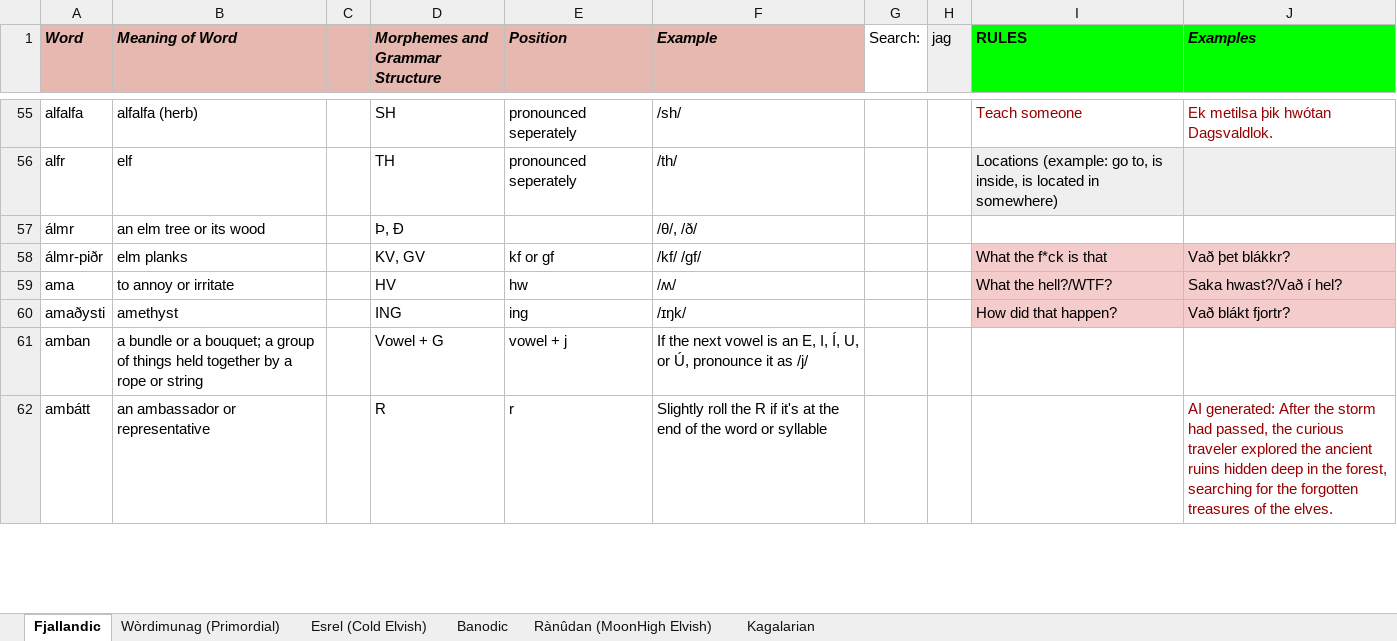
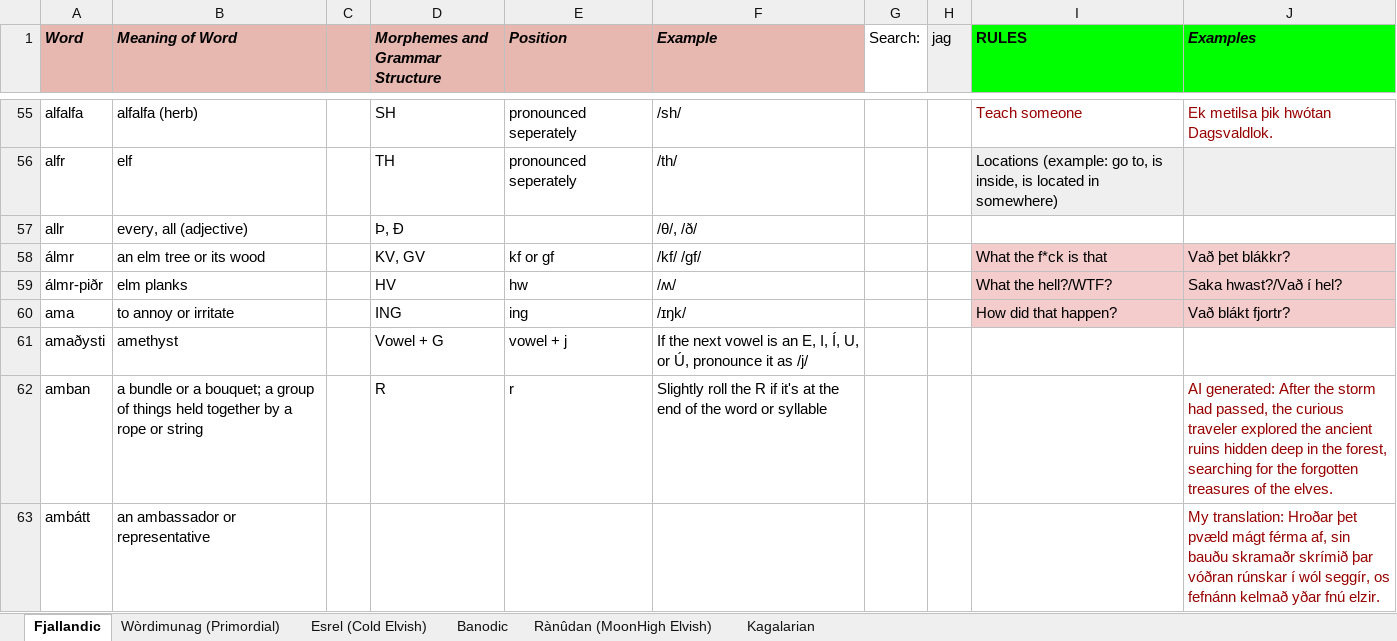
Before and after one commit to Oneo64/Auldworlde, an Excel workbook: Literature/Languages/Fantasy Languages.xlsx, sheet Fjallandic, drawn as a sheet; only a part is shown, gaps mark what is left out; values as stored, in another font and other column widths than the file's, no borders; charts and pictures not drawn; addresses are those after the commit; the diff covers the shown part only; the diff names each change by its address in the sheet, - before the commit and + after, or states it on an @@ line.

Commit message:
Update Fantasy Languages.xlsx

```diff
--- a/Literature/Languages/Fantasy Languages.xlsx (sheet Fjallandic)
+++ b/Literature/Languages/Fantasy Languages.xlsx (sheet Fjallandic)
+row 57: allr | every, all (adjective) |  | Þ, Ð |  | /θ/, /ð/
-D58 (Morphemes and Grammar Structure): Þ, Ð
+D58 (Morphemes and Grammar Structure): KV, GV
-E58 (Position): (empty)
+E58 (Position): kf or gf
-F58 (Example): /θ/, /ð/
+F58 (Example): /kf/ /gf/
-I58 (RULES): (empty)
+I58 (RULES): What the f*ck is that
-I58:J58 fill: none
+I58:J58 fill: #F4CCCC
-J58 (Examples): (empty)
+J58 (Examples): Vað þet blákkr?
-D59 (Morphemes and Grammar Structure): KV, GV
+D59 (Morphemes and Grammar Structure): HV
-E59 (Position): kf or gf
+E59 (Position): hw
-F59 (Example): /kf/ /gf/
+F59 (Example): /ʍ/
-I59 (RULES): What the f*ck is that
+I59 (RULES): What the hell?/WTF?
-J59 (Examples): Vað þet blákkr?
+J59 (Examples): Saka hwast?/Vað í hel?
-D60 (Morphemes and Grammar Structure): HV
+D60 (Morphemes and Grammar Structure): ING
-E60 (Position): hw
+E60 (Position): ing
-F60 (Example): /ʍ/
+F60 (Example): /ɪŋk/
-I60 (RULES): What the hell?/WTF?
+I60 (RULES): How did that happen?
-J60 (Examples): Saka hwast?/Vað í hel?
+J60 (Examples): Vað blákt fjortr?
-D61 (Morphemes and Grammar Structure): ING
+D61 (Morphemes and Grammar Structure): Vowel + G
-E61 (Position): ing
+E61 (Position): vowel + j
-F61 (Example): /ɪŋk/
+F61 (Example): If the next vowel is an E, I, Í, U, or Ú, pronounce it as /j/
-I61 (RULES): How did that happen?
+I61 (RULES): (empty)
-I61:J61 fill: #F4CCCC
+I61:J61 fill: none
-J61 (Examples): Vað blákt fjortr?
+J61 (Examples): (empty)
-D62 (Morphemes and Grammar Structure): Vowel + G
+D62 (Morphemes and Grammar Structure): R
-E62 (Position): vowel + j
+E62 (Position): r
-F62 (Example): If the next vowel is an E, I, Í, U, or Ú, pronounce it as /j/
+F62 (Example): Slightly roll the R if it's at the end of the word or syllable
-J62 (Examples): (empty)
+J62 (Examples): AI generated: After the storm had passed, the curious traveler explored the ancient ruins hidden deep in the forest, searching for the forgotten treasures of the elves.
-D63 (Morphemes and Grammar Structure): R
+D63 (Morphemes and Grammar Structure): (empty)
-E63 (Position): r
+E63 (Position): (empty)
-F63 (Example): Slightly roll the R if it's at the end of the word or syllable
+F63 (Example): (empty)
-J63 (Examples): AI generated: After the storm had passed, the curious traveler explored the ancient ruins hidden deep in the forest, searching for the forgotten treasures of the elves.
+J63 (Examples): My translation: Hroðar þet pvæld mágt férma af, sin bauðu skramaðr skrímið þar vóðran rúnskar í wól seggír, os fefnánn kelmað yðar fnú elzir.
```
Also changed, not shown: 3 added rows, 3 removed rows, 49 edited cells and cell formats elsewhere in this sheet.
